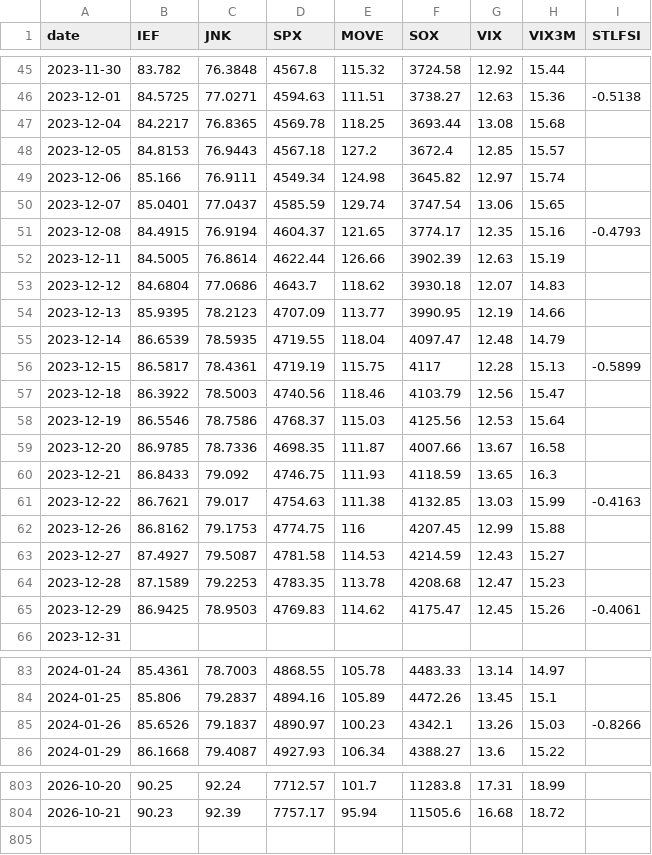
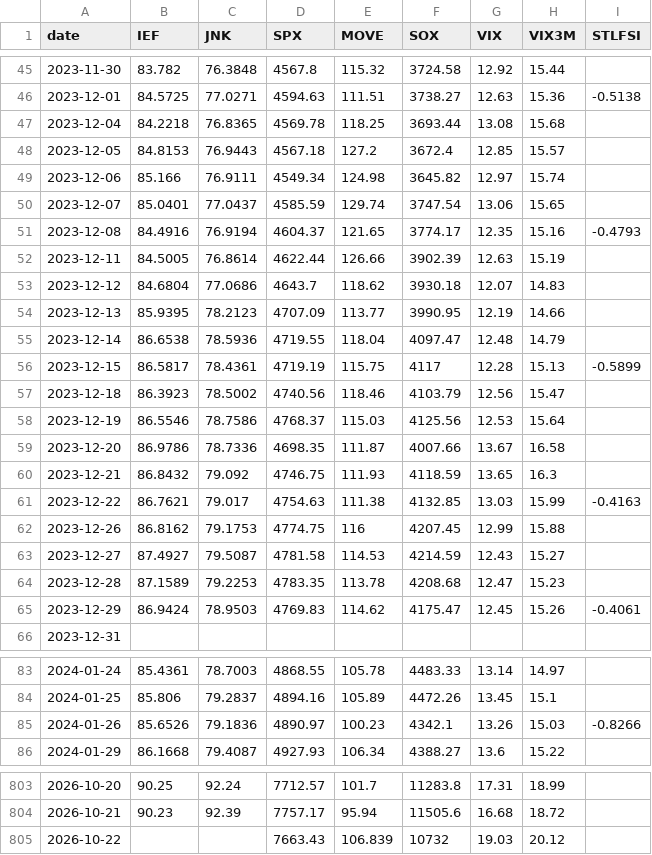
Before and after one commit to awantw1984dot/panic-index, a CSV file: data/us_daily.csv, drawn as a sheet; only a part is shown, gaps mark what is left out; the diff covers the shown part only.

```diff
--- a/data/us_daily.csv
+++ b/data/us_daily.csv
@@ -46,3 +46,3 @@ date,IEF,JNK,SPX,MOVE,SOX,VIX,VIX3M,STLFSI
 2023-12-01,84.5725,77.0271,4594.63,111.51,3738.27,12.63,15.36,-0.5138
-2023-12-04,84.2217,76.8365,4569.78,118.25,3693.44,13.08,15.68,
+2023-12-04,84.2218,76.8365,4569.78,118.25,3693.44,13.08,15.68,
 2023-12-05,84.8153,76.9443,4567.18,127.2,3672.4,12.85,15.57,
@@ -50,3 +50,3 @@ date,IEF,JNK,SPX,MOVE,SOX,VIX,VIX3M,STLFSI
 2023-12-07,85.0401,77.0437,4585.59,129.74,3747.54,13.06,15.65,
-2023-12-08,84.4915,76.9194,4604.37,121.65,3774.17,12.35,15.16,-0.4793
+2023-12-08,84.4916,76.9194,4604.37,121.65,3774.17,12.35,15.16,-0.4793
 2023-12-11,84.5005,76.8614,4622.44,126.66,3902.39,12.63,15.19,
@@ -54,8 +54,8 @@ date,IEF,JNK,SPX,MOVE,SOX,VIX,VIX3M,STLFSI
 2023-12-13,85.9395,78.2123,4707.09,113.77,3990.95,12.19,14.66,
-2023-12-14,86.6539,78.5935,4719.55,118.04,4097.47,12.48,14.79,
+2023-12-14,86.6538,78.5936,4719.55,118.04,4097.47,12.48,14.79,
 2023-12-15,86.5817,78.4361,4719.19,115.75,4117,12.28,15.13,-0.5899
-2023-12-18,86.3922,78.5003,4740.56,118.46,4103.79,12.56,15.47,
+2023-12-18,86.3923,78.5002,4740.56,118.46,4103.79,12.56,15.47,
 2023-12-19,86.5546,78.7586,4768.37,115.03,4125.56,12.53,15.64,
-2023-12-20,86.9785,78.7336,4698.35,111.87,4007.66,13.67,16.58,
-2023-12-21,86.8433,79.092,4746.75,111.93,4118.59,13.65,16.3,
+2023-12-20,86.9786,78.7336,4698.35,111.87,4007.66,13.67,16.58,
+2023-12-21,86.8432,79.092,4746.75,111.93,4118.59,13.65,16.3,
 2023-12-22,86.7621,79.017,4754.63,111.38,4132.85,13.03,15.99,-0.4163
@@ -64,3 +64,3 @@ date,IEF,JNK,SPX,MOVE,SOX,VIX,VIX3M,STLFSI
 2023-12-28,87.1589,79.2253,4783.35,113.78,4208.68,12.47,15.23,
-2023-12-29,86.9425,78.9503,4769.83,114.62,4175.47,12.45,15.26,-0.4061
+2023-12-29,86.9424,78.9503,4769.83,114.62,4175.47,12.45,15.26,-0.4061
 2023-12-31,,,,,,,,
@@ -84,3 +84,3 @@ date,IEF,JNK,SPX,MOVE,SOX,VIX,VIX3M,STLFSI
 2024-01-25,85.806,79.2837,4894.16,105.89,4472.26,13.45,15.1,
-2024-01-26,85.6526,79.1837,4890.97,100.23,4342.1,13.26,15.03,-0.8266
+2024-01-26,85.6526,79.1836,4890.97,100.23,4342.1,13.26,15.03,-0.8266
 2024-01-29,86.1668,79.4087,4927.93,106.34,4388.27,13.6,15.22,
@@ -804 +804,2 @@ date,IEF,JNK,SPX,MOVE,SOX,VIX,VIX3M,STLFSI
 2026-10-21,90.23,92.39,7757.17,95.94,11505.6,16.68,18.72,
+2026-10-22,,,7663.43,106.839,10732,19.03,20.12,
```
Also changed, not shown: 120 edited cells elsewhere in this file, 1 other file.
